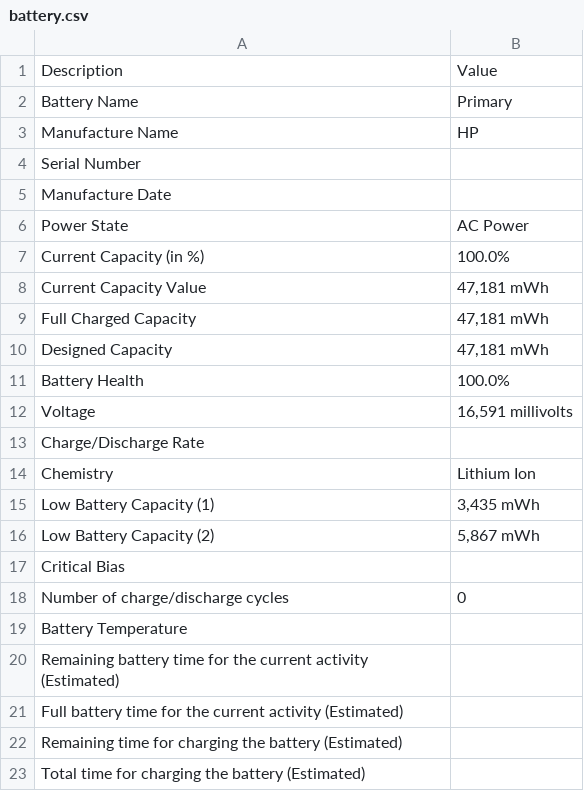
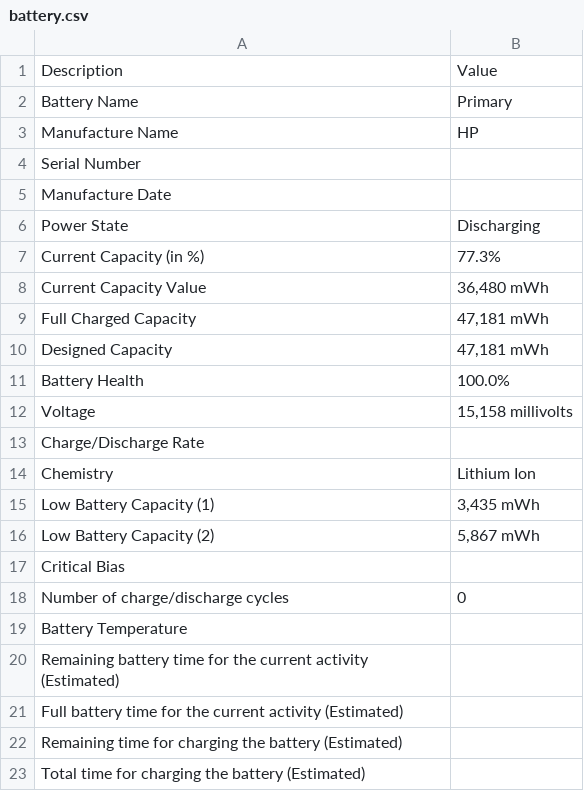
Before and after one commit to gabod22/PatiaTest, a CSV file: battery.csv, drawn as a sheet.

```diff
--- a/battery.csv
+++ b/battery.csv
@@ -5,5 +5,5 @@ Serial Number,
 Manufacture Date,
-Power State,AC Power
-Current Capacity (in %),100.0%
-Current Capacity Value,"47,181 mWh"
+Power State,Discharging
+Current Capacity (in %),77.3%
+Current Capacity Value,"36,480 mWh"
 Full Charged Capacity,"47,181 mWh"
@@ -11,3 +11,3 @@ Designed Capacity,"47,181 mWh"
 Battery Health,100.0%
-Voltage,"16,591 millivolts "
+Voltage,"15,158 millivolts "
 Charge/Discharge Rate ,
```
Also changed, not shown: 9 other files.
